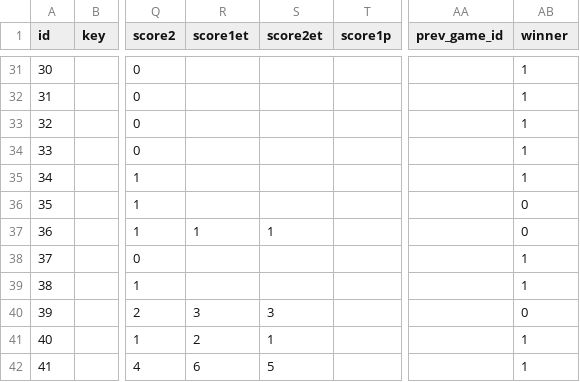
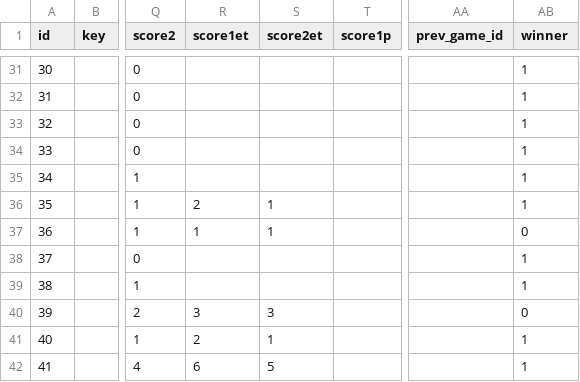
Before and after one commit to benoistlaforge/football-data-analysis, a CSV file: db/games.csv, drawn as a sheet; only a part is shown, gaps mark what is left out; the diff names each change by its address in the sheet, - before the commit and + after, or states it on an @@ line.

Commit message:
Fixed result for World Cup 1934 final

```diff
--- a/db/games.csv
+++ b/db/games.csv
-R36 (score1et): (empty)
+R36 (score1et): 2
-S36 (score2et): (empty)
+S36 (score2et): 1
-AB36 (winner): 0
+AB36 (winner): 1
```
